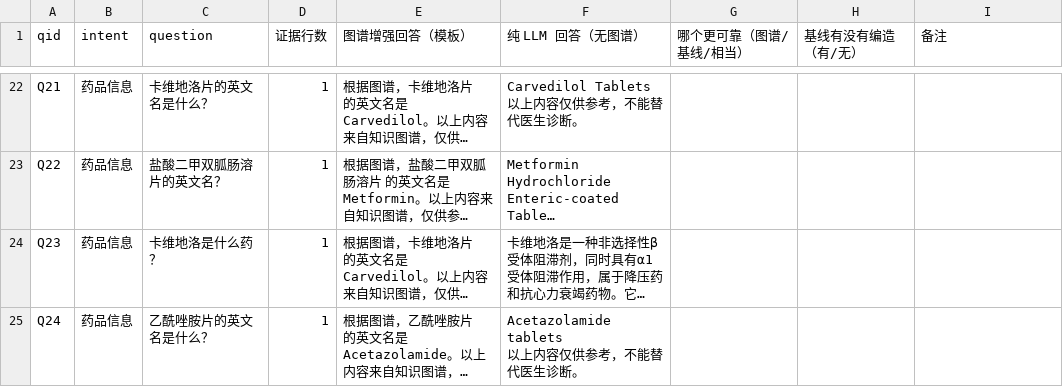
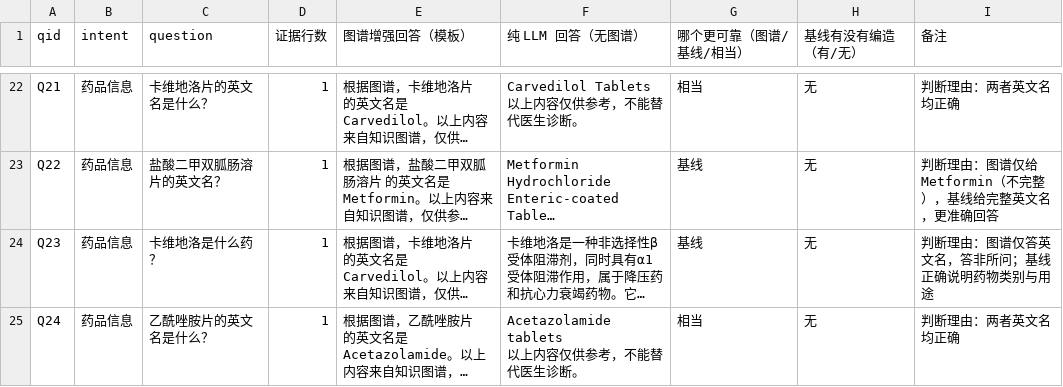
Before and after one commit to beixiao66/pharmkg, a CSV file: data/eval/l9_baseline_review.csv, drawn as a sheet; only a part is shown, gaps mark what is left out; long unchanged cells end in …; the diff covers the shown part only; the diff names each change by its address in the sheet, - before the commit and + after, or states it on an @@ line.

```diff
--- a/data/eval/l9_baseline_review.csv
+++ b/data/eval/l9_baseline_review.csv
-G22 (哪个更可靠（图谱/基线/相当）): (empty)
+G22 (哪个更可靠（图谱/基线/相当）): 相当
-H22:H25 (基线有没有编造（有/无）): (empty)
+H22:H25 (基线有没有编造（有/无）): 无
-I22 (备注): (empty)
+I22 (备注): 判断理由：两者英文名均正确
-G23:G24 (哪个更可靠（图谱/基线/相当）): (empty)
+G23:G24 (哪个更可靠（图谱/基线/相当）): 基线
-I23 (备注): (empty)
+I23 (备注): 判断理由：图谱仅给Metformin（不完整），基线给完整英文名，更准确回答
-I24 (备注): (empty)
+I24 (备注): 判断理由：图谱仅答英文名，答非所问；基线正确说明药物类别与用途
-G25 (哪个更可靠（图谱/基线/相当）): (empty)
+G25 (哪个更可靠（图谱/基线/相当）): 相当
-I25 (备注): (empty)
+I25 (备注): 判断理由：两者英文名均正确
```
Also changed, not shown: 60 edited cells elsewhere in this file, 2 other files.
